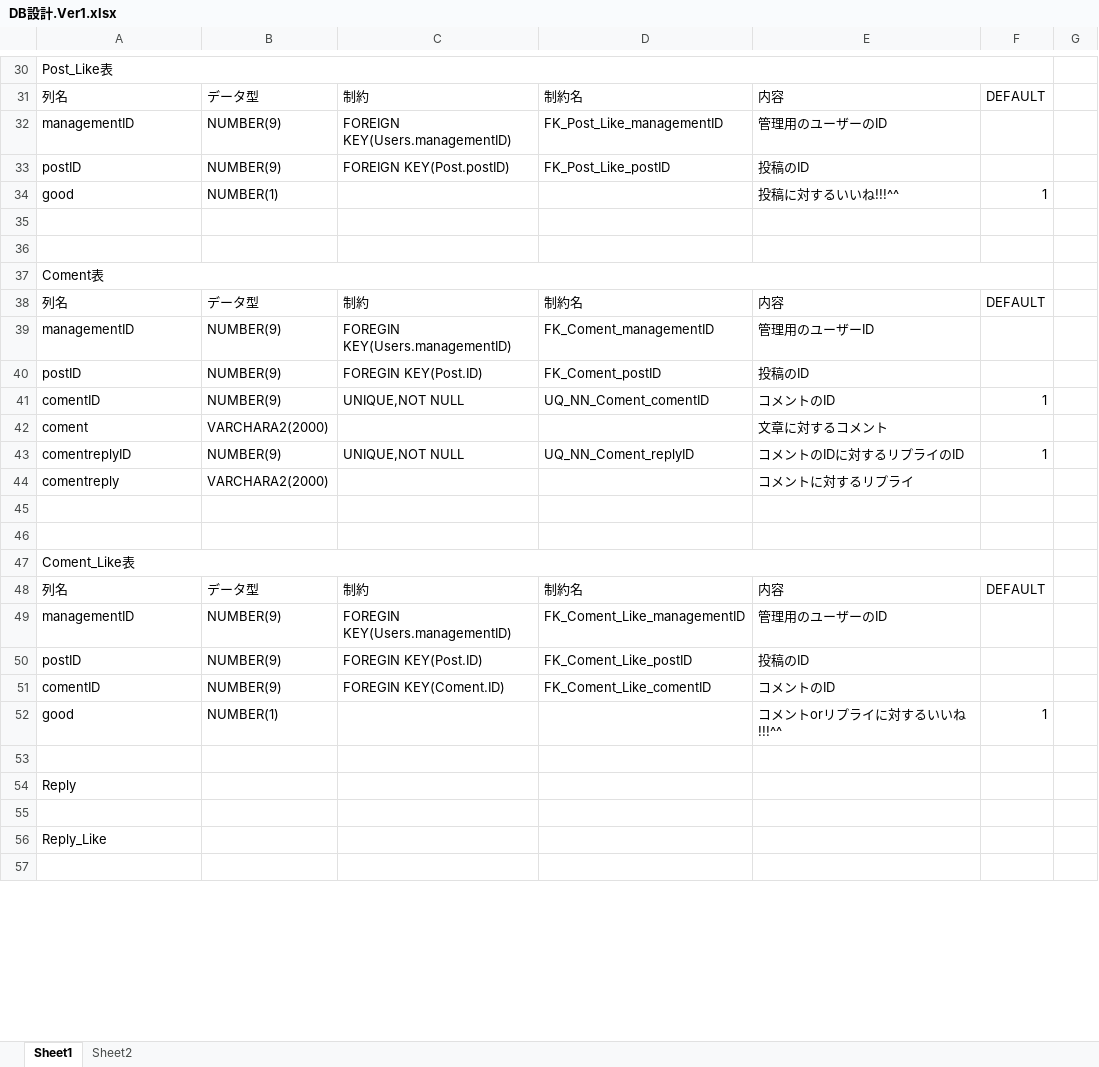
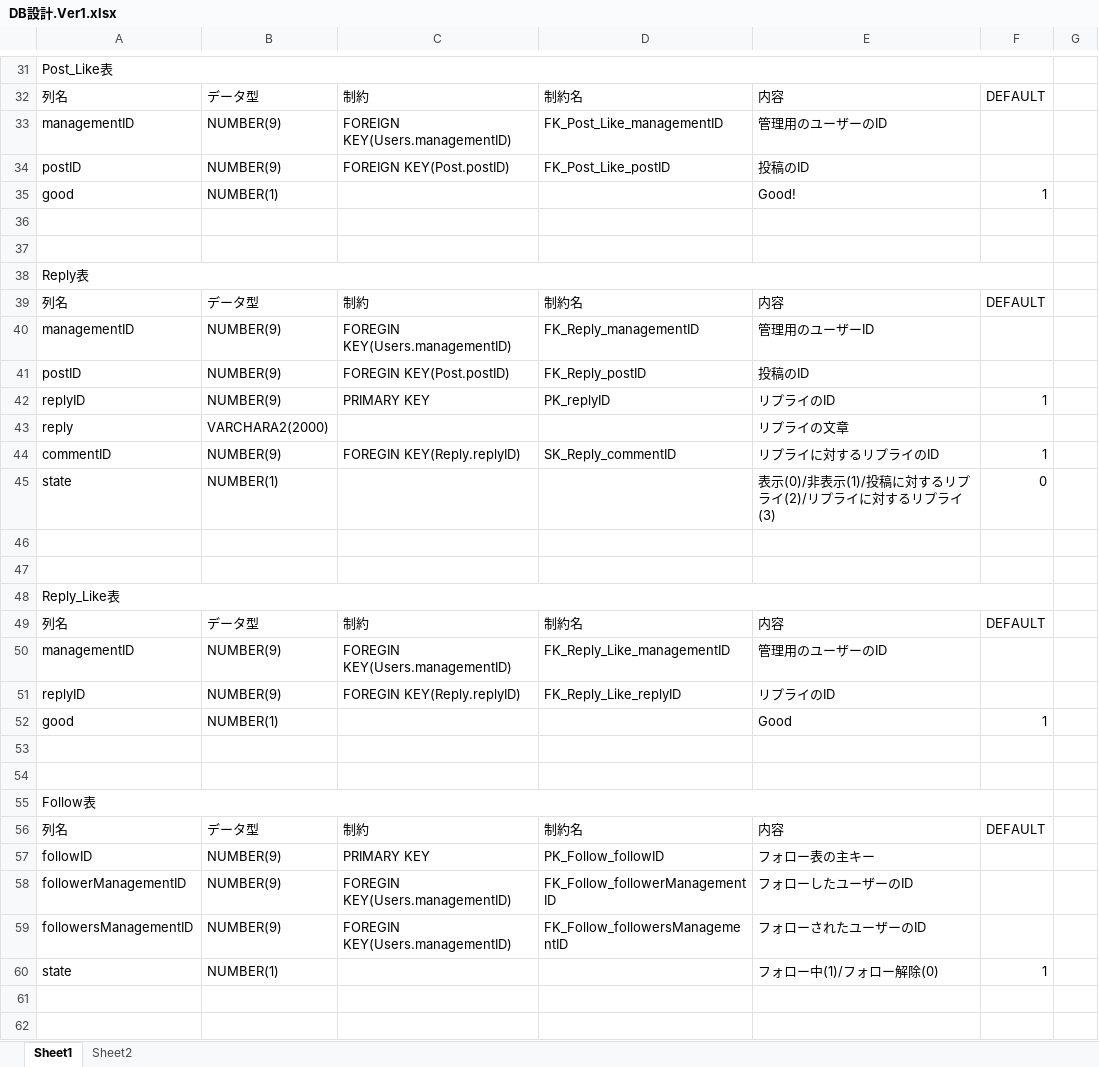
Before and after one commit to mk18304007/sotsusei2019PKR, an Excel workbook: いろいろ/DB設計.Ver1.xlsx, sheet Sheet1, drawn as a sheet; only a part is shown, gaps mark what is left out; the shorter side is filled out with more unchanged rows; values as stored, in another font and other column widths than the file's, no cell formats; removed rows and columns are numbered as before the commit, all else as after; the diff covers the shown part only; the diff names each change by its address in the sheet, - before the commit and + after, or states it on an @@ line.

```diff
--- a/いろいろ/DB設計.Ver1.xlsx (sheet Sheet1)
+++ b/いろいろ/DB設計.Ver1.xlsx (sheet Sheet1)
-E35: 投稿に対するいいね!!!^^
+E35: Good!
-A38: Coment表
+A38: Reply表
-D40: FK_Coment_managementID
+D40: FK_Reply_managementID
-C41: FOREGIN KEY(Post.ID)
+C41: FOREGIN KEY(Post.postID)
-D41: FK_Coment_postID
+D41: FK_Reply_postID
-row 41: comentID | NUMBER(9) | UNIQUE,NOT NULL | UQ_NN_Coment_comentID | コメントのID | 1
-row 42: coment | VARCHARA2(2000) |  |  | 文章に対するコメント
+row 42: replyID | NUMBER(9) | PRIMARY KEY | PK_replyID | リプライのID | 1
+row 43: reply | VARCHARA2(2000) |  |  | リプライの文章
-A44: comentreplyID
+A44: commentID
-C44: UNIQUE,NOT NULL
+C44: FOREGIN KEY(Reply.replyID)
-D44: UQ_NN_Coment_replyID
+D44: SK_Reply_commentID
-E44: コメントのIDに対するリプライのID
+E44: リプライに対するリプライのID
-row 44: comentreply | VARCHARA2(2000) |  |  | コメントに対するリプライ
+row 45: state | NUMBER(1) |  |  | 表示(0)/非表示(1)/投稿に対するリプライ(2)/リプライに対するリプライ(3) | 0
-A48: Coment_Like表
+A48: Reply_Like表
-D50: FK_Coment_Like_managementID
+D50: FK_Reply_Like_managementID
-row 50: postID | NUMBER(9) | FOREGIN KEY(Post.ID) | FK_Coment_Like_postID | 投稿のID
-row 51: comentID | NUMBER(9) | FOREGIN KEY(Coment.ID) | FK_Coment_Like_comentID | コメントのID
+row 51: replyID | NUMBER(9) | FOREGIN KEY(Reply.replyID) | FK_Reply_Like_replyID | リプライのID
-E52: コメントorリプライに対するいいね!!!^^
+E52: Good
-row 54: Reply
-A55: Reply_Like
+A55: Follow表
+A55:F55 merged
@@ row 68 moved to row 56: 列名 @@
@@ row 69 moved to row 57: followID @@
+row 58: followerManagementID | NUMBER(9) | FOREGIN KEY(Users.managementID) | FK_Follow_followerManagementID | フォローしたユーザーのID
+row 59: followersManagementID | NUMBER(9) | FOREGIN KEY(Users.managementID) | FK_Follow_followersManagementID | フォローされたユーザーのID
+row 60: state | NUMBER(1) |  |  | フォロー中(1)/フォロー解除(0) | 1
+row 61: (empty)
+row 62: (empty)
```
Also changed, not shown: 6 added rows, 13 removed rows, 4 moved rows and 13 edited cells elsewhere in this sheet, cell formats, 1 other file.
